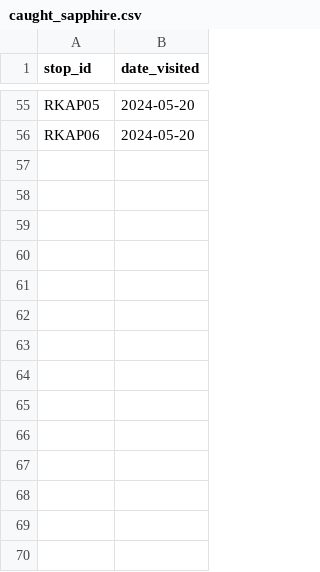
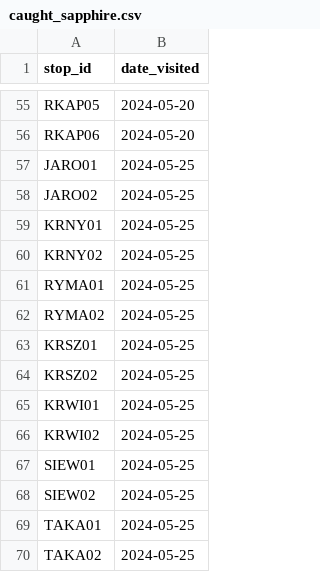
Before and after one commit to pixelsapphire/pokestops, a CSV file: caught_sapphire.csv, drawn as a sheet; only a part is shown, gaps mark what is left out; the diff names each change by its address in the sheet, - before the commit and + after, or states it on an @@ line.

```diff
--- a/caught_sapphire.csv
+++ b/caught_sapphire.csv
+row 57: JARO01 | 2024-05-25
+row 58: JARO02 | 2024-05-25
+row 59: KRNY01 | 2024-05-25
+row 60: KRNY02 | 2024-05-25
+row 61: RYMA01 | 2024-05-25
+row 62: RYMA02 | 2024-05-25
+row 63: KRSZ01 | 2024-05-25
+row 64: KRSZ02 | 2024-05-25
+row 65: KRWI01 | 2024-05-25
+row 66: KRWI02 | 2024-05-25
+row 67: SIEW01 | 2024-05-25
+row 68: SIEW02 | 2024-05-25
+row 69: TAKA01 | 2024-05-25
+row 70: TAKA02 | 2024-05-25
```
Also changed, not shown: caught_camomile.csv, caught_zorie.csv, 1 other file.
